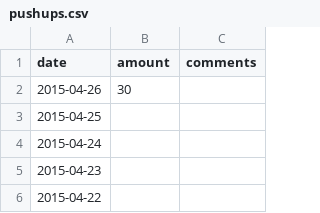
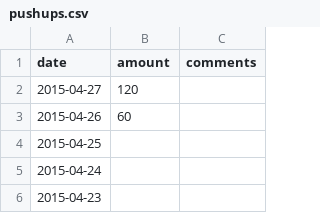
Before and after one commit to jannecederberg/jannecederberg.github.io, a CSV file: _data/pushups.csv, drawn as a sheet; only a part is shown; the shorter side is filled out with more unchanged rows.

```diff
--- a/_data/pushups.csv
+++ b/_data/pushups.csv
@@ -1,3 +1,4 @@
 date,amount,comments
-2015-04-26,30
+2015-04-27,120
+2015-04-26,60
 2015-04-25,
```
Also changed, not shown: 3 other files.
